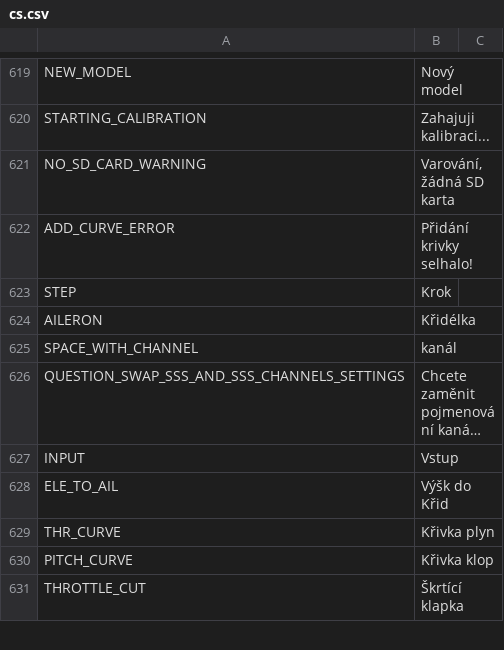
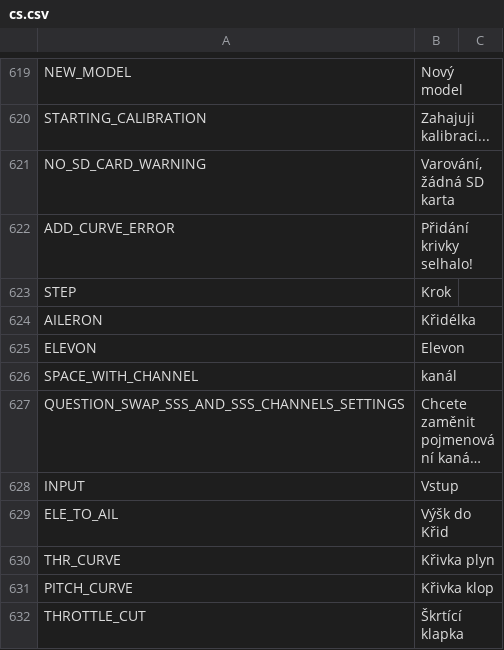
Before and after one commit to tbrautaset/ETHOS-Feedback-Community, a CSV file: translations/display/cs.csv, drawn as a sheet; only a part is shown, gaps mark what is left out; long unchanged cells end in …; the diff names each change by its address in the sheet, - before the commit and + after, or states it on an @@ line.

```diff
--- a/translations/display/cs.csv
+++ b/translations/display/cs.csv
+row 625: ELEVON | Elevon
```
Also changed, not shown: translations/display/cn.csv, translations/display/de.csv, 10 other files.
